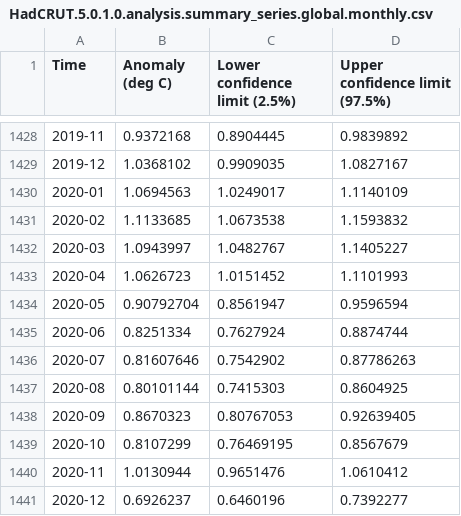
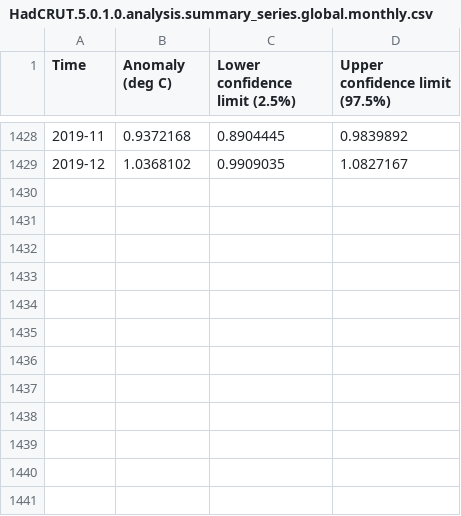
Before and after one commit to vibbits/gentle-hands-on-python, a CSV file: data/HadCRUT.5.0.1.0.analysis.summary_series.global.monthly.csv, drawn as a sheet; only a part is shown, gaps mark what is left out.

```diff
--- a/data/HadCRUT.5.0.1.0.analysis.summary_series.global.monthly.csv
+++ b/data/HadCRUT.5.0.1.0.analysis.summary_series.global.monthly.csv
@@ -1429,13 +1429 @@ Time,Anomaly (deg C),Lower confidence limit (2.5%),Upper confidence limit (97.5%
 2019-12,1.0368102,0.9909035,1.0827167
-2020-01,1.0694563,1.0249017,1.1140109
-2020-02,1.1133685,1.0673538,1.1593832
-2020-03,1.0943997,1.0482767,1.1405227
-2020-04,1.0626723,1.0151452,1.1101993
-2020-05,0.90792704,0.8561947,0.9596594
-2020-06,0.8251334,0.7627924,0.8874744
-2020-07,0.81607646,0.7542902,0.87786263
-2020-08,0.80101144,0.7415303,0.8604925
-2020-09,0.8670323,0.80767053,0.92639405
-2020-10,0.8107299,0.76469195,0.8567679
-2020-11,1.0130944,0.9651476,1.0610412
-2020-12,0.6926237,0.6460196,0.7392277
```
Also changed, not shown: 8 other files.
